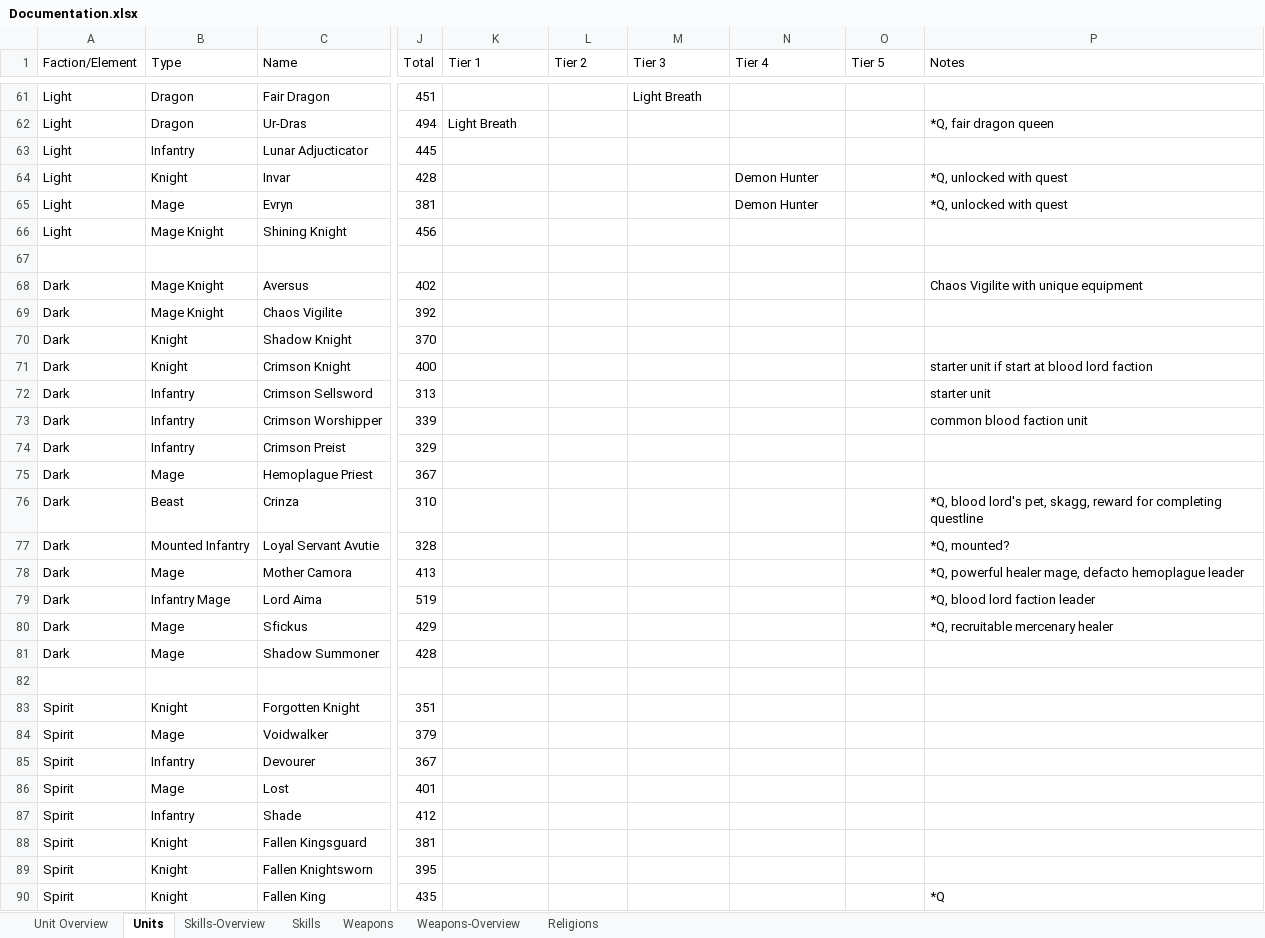
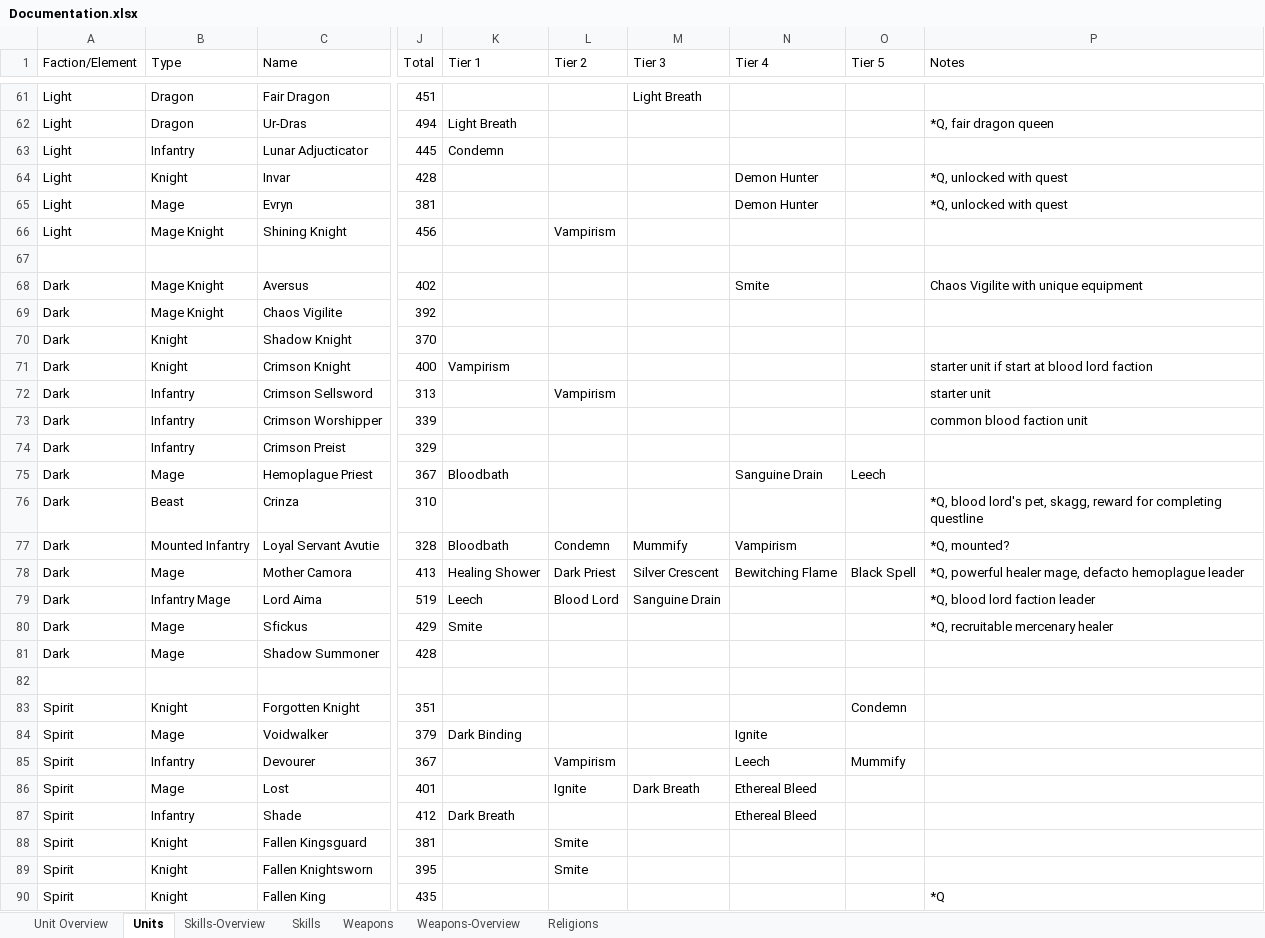
Before and after one commit to dtm32/monogame-project, an Excel workbook: Documentation.xlsx, sheet Units, drawn as a sheet; only a part is shown, gaps mark what is left out; values as stored, in another font and other column widths than the file's, no cell formats; conditional formats not drawn; the diff covers the shown part only; the diff names each change by its address in the sheet, - before the commit and + after, or states it on an @@ line.

```diff
--- a/Documentation.xlsx (sheet Units)
+++ b/Documentation.xlsx (sheet Units)
-K63 (Tier 1): (empty)
+K63 (Tier 1): Condemn
-L66 (Tier 2): (empty)
+L66 (Tier 2): Vampirism
-N68 (Tier 4): (empty)
+N68 (Tier 4): Smite
-K71 (Tier 1): (empty)
+K71 (Tier 1): Vampirism
-L72 (Tier 2): (empty)
+L72 (Tier 2): Vampirism
-K75 (Tier 1): (empty)
+K75 (Tier 1): Bloodbath
-N75 (Tier 4): (empty)
+N75 (Tier 4): Sanguine Drain
-O75 (Tier 5): (empty)
+O75 (Tier 5): Leech
-K77 (Tier 1): (empty)
+K77 (Tier 1): Bloodbath
-L77 (Tier 2): (empty)
+L77 (Tier 2): Condemn
-M77 (Tier 3): (empty)
+M77 (Tier 3): Mummify
-N77 (Tier 4): (empty)
+N77 (Tier 4): Vampirism
-K78 (Tier 1): (empty)
+K78 (Tier 1): Healing Shower
-L78 (Tier 2): (empty)
+L78 (Tier 2): Dark Priest
-M78 (Tier 3): (empty)
+M78 (Tier 3): Silver Crescent
-N78 (Tier 4): (empty)
+N78 (Tier 4): Bewitching Flame
-O78 (Tier 5): (empty)
+O78 (Tier 5): Black Spell
-K79 (Tier 1): (empty)
+K79 (Tier 1): Leech
-L79 (Tier 2): (empty)
+L79 (Tier 2): Blood Lord
-M79 (Tier 3): (empty)
+M79 (Tier 3): Sanguine Drain
-K80 (Tier 1): (empty)
+K80 (Tier 1): Smite
-O83 (Tier 5): (empty)
+O83 (Tier 5): Condemn
-K84 (Tier 1): (empty)
+K84 (Tier 1): Dark Binding
-N84 (Tier 4): (empty)
+N84 (Tier 4): Ignite
-L85 (Tier 2): (empty)
+L85 (Tier 2): Vampirism
-N85 (Tier 4): (empty)
+N85 (Tier 4): Leech
-O85 (Tier 5): (empty)
+O85 (Tier 5): Mummify
-L86 (Tier 2): (empty)
+L86 (Tier 2): Ignite
-M86 (Tier 3): (empty)
+M86 (Tier 3): Dark Breath
-N86:N87 (Tier 4): (empty)
+N86:N87 (Tier 4): Ethereal Bleed
-K87 (Tier 1): (empty)
+K87 (Tier 1): Dark Breath
-L88:L89 (Tier 2): (empty)
+L88:L89 (Tier 2): Smite
```
Also changed, not shown: 60 edited cells elsewhere in this sheet, sheet Skills, cell formats.
